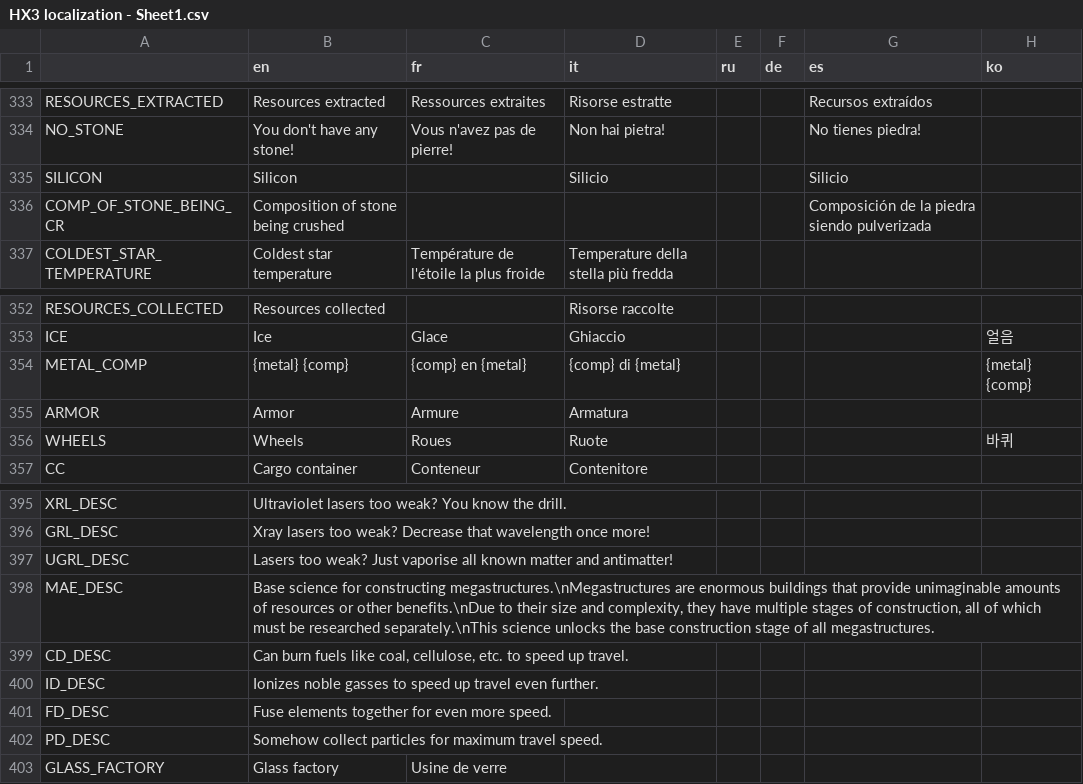
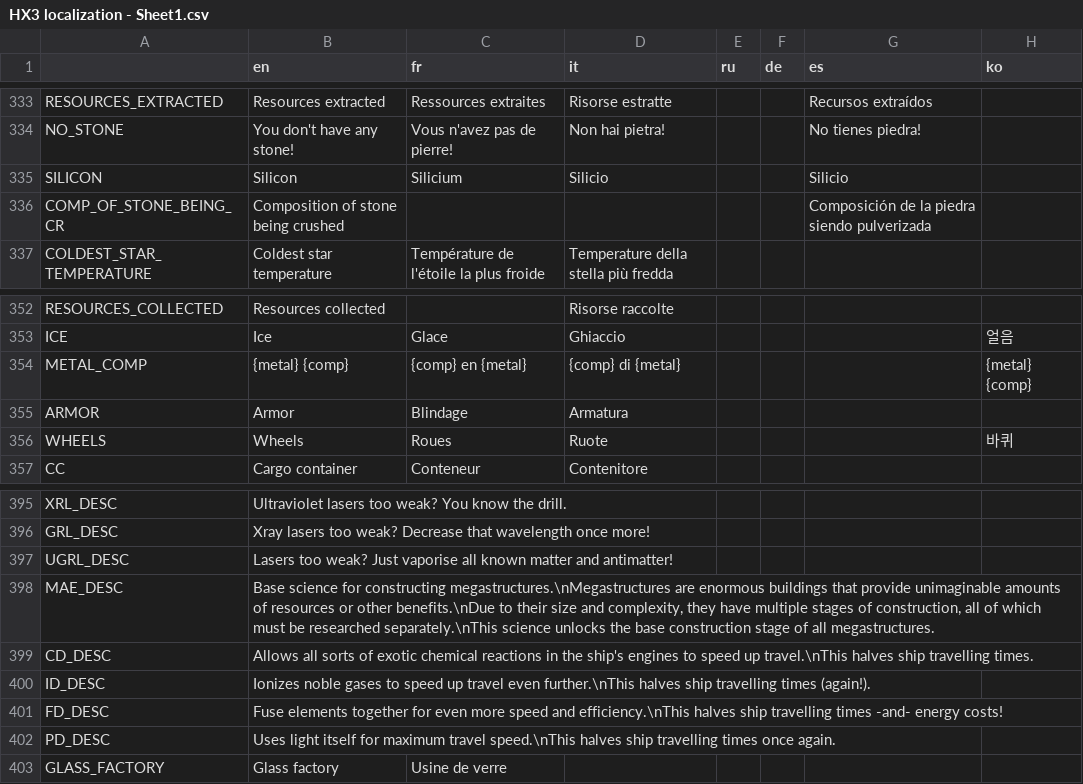
Before and after one commit to Apple0726/helixteus-3, a CSV file: Text/HX3 localization - Sheet1.csv, drawn as a sheet; only a part is shown, gaps mark what is left out; the diff covers the shown part only.

```diff
--- a/Text/HX3 localization - Sheet1.csv
+++ b/Text/HX3 localization - Sheet1.csv
@@ -334,3 +334,3 @@ RESOURCES_EXTRACTED,Resources extracted,Ressources extraites,Risorse estratte,,,
 NO_STONE,You don't have any stone!,Vous n'avez pas de pierre!,Non hai pietra!,,,No tienes piedra!,
-SILICON,Silicon,,Silicio,,,Silicio,
+SILICON,Silicon,Silicium,Silicio,,,Silicio,
 COMP_OF_STONE_BEING_CR,Composition of stone being crushed,,,,,Composición de la piedra siendo pulverizada,
@@ -354,3 +354,3 @@ ICE,Ice,Glace,Ghiaccio,,,,얼음
 METAL_COMP,{metal} {comp},{comp} en {metal},{comp} di {metal},,,,{metal} {comp}
-ARMOR,Armor,Armure,Armatura,,,,
+ARMOR,Armor,Blindage,Armatura,,,,
 WHEELS,Wheels,Roues,Ruote,,,, 바퀴
@@ -398,6 +398,6 @@ UGRL_DESC,Lasers too weak? Just vaporise all known matter and antimatter!,,,,,,
 MAE_DESC,"Base science for constructing megastructures.\nMegastructures are enormous buildings that provide unimaginable amounts of resources or other benefits.\nDue to their size and complexity, they have multiple stages of construction, all of which must be researched separately.\nThis science unlocks the base construction stage of all megastructures.",,,,,,
-CD_DESC,"Can burn fuels like coal, cellulose, etc. to speed up travel.",,,,,,
-ID_DESC,Ionizes noble gasses to speed up travel even further.,,,,,,
-FD_DESC,Fuse elements together for even more speed.,,,,,,
-PD_DESC,Somehow collect particles for maximum travel speed.,,,,,,
+CD_DESC,Allows all sorts of exotic chemical reactions in the ship's engines to speed up travel.\nThis halves ship travelling times.,,,,,,
+ID_DESC,Ionizes noble gases to speed up travel even further.\nThis halves ship travelling times (again!).,,,,,,
+FD_DESC,Fuse elements together for even more speed and efficiency.\nThis halves ship travelling times -and- energy costs!,,,,,,
+PD_DESC,Uses light itself for maximum travel speed.\nThis halves ship travelling times once again.,,,,,,
 GLASS_FACTORY,Glass factory,Usine de verre,,,,,
```
Also changed, not shown: 9 added rows and 8 edited cells elsewhere in this file, 50 other files.
